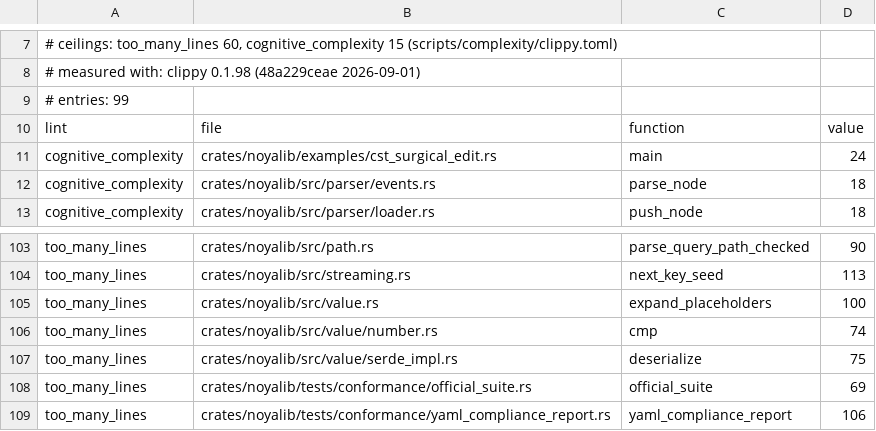
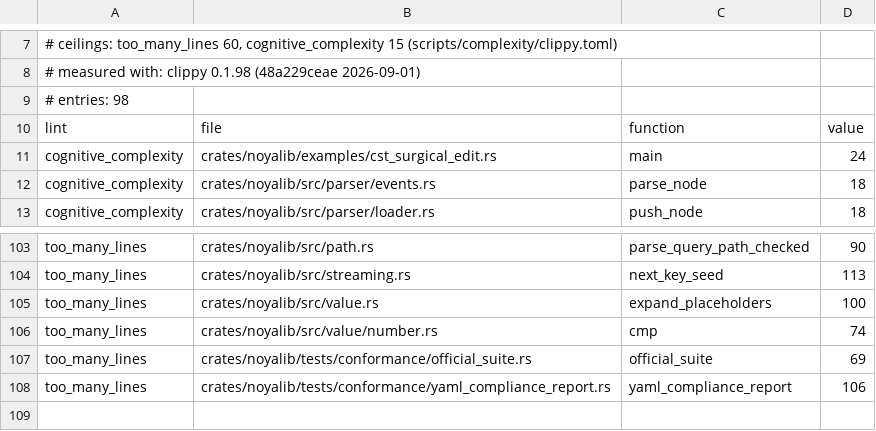
Before and after one commit to sebastienrousseau/noyalib, a TSV file: scripts/complexity/baseline.tsv, drawn as a sheet; only a part is shown, gaps mark what is left out.

```diff
--- a/scripts/complexity/baseline.tsv
+++ b/scripts/complexity/baseline.tsv
@@ -8,3 +8,3 @@
 # measured with: clippy 0.1.98 (48a229ceae 2026-09-01)
-# entries: 99
+# entries: 98
 lint	file	function	value
@@ -106,3 +106,2 @@ too_many_lines	crates/noyalib/src/value.rs	expand_placeholders	100
 too_many_lines	crates/noyalib/src/value/number.rs	cmp	74
-too_many_lines	crates/noyalib/src/value/serde_impl.rs	deserialize	75
 too_many_lines	crates/noyalib/tests/conformance/official_suite.rs	official_suite	69
```
Also changed, not shown: 8 other files.
